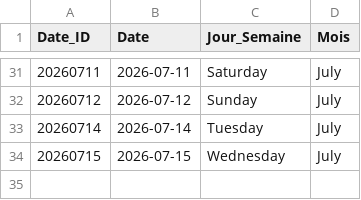
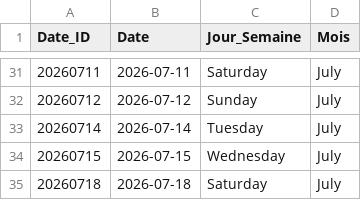
Before and after one commit to mindhunter22/worldcup2026-dashboard, a CSV file: data/processed/Dim_Calendrier.csv, drawn as a sheet; only a part is shown, gaps mark what is left out.

```diff
--- a/data/processed/Dim_Calendrier.csv
+++ b/data/processed/Dim_Calendrier.csv
@@ -34 +34,2 @@ Date_ID,Date,Jour_Semaine,Mois
 20260715,2026-07-15,Wednesday,July
+20260718,2026-07-18,Saturday,July
```
Also changed, not shown: data/processed/Fact_Performances.csv, 1 other file.
